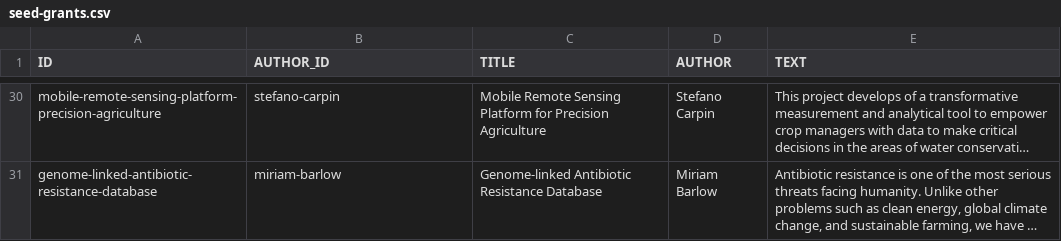
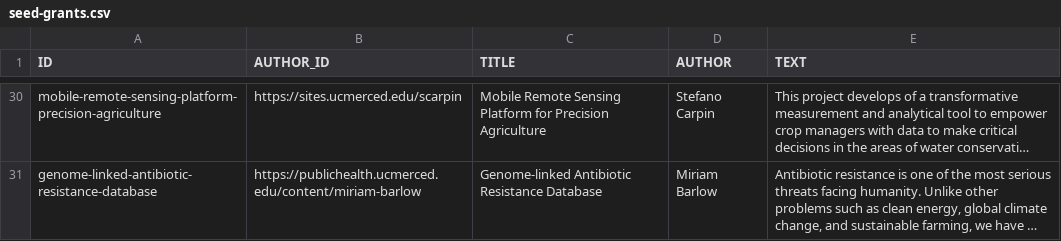
Before and after one commit to citris-ucmerced/citris, a CSV file: seed-grants.csv, drawn as a sheet; only a part is shown, gaps mark what is left out; long unchanged cells end in …; the diff covers the shown part only; the diff names each change by its address in the sheet, - before the commit and + after, or states it on an @@ line.

```diff
--- a/seed-grants.csv
+++ b/seed-grants.csv
-B30 (AUTHOR_ID): stefano-carpin
+B30 (AUTHOR_ID): https://sites.ucmerced.edu/scarpin
-B31 (AUTHOR_ID): miriam-barlow
+B31 (AUTHOR_ID): https://publichealth.ucmerced.edu/content/miriam-barlow
```
Also changed, not shown: 27 edited cells elsewhere in this file, 5 other files.
